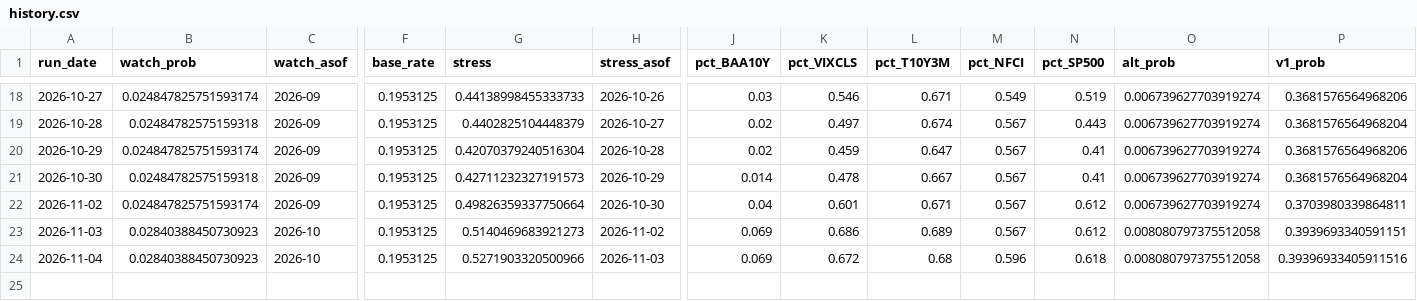
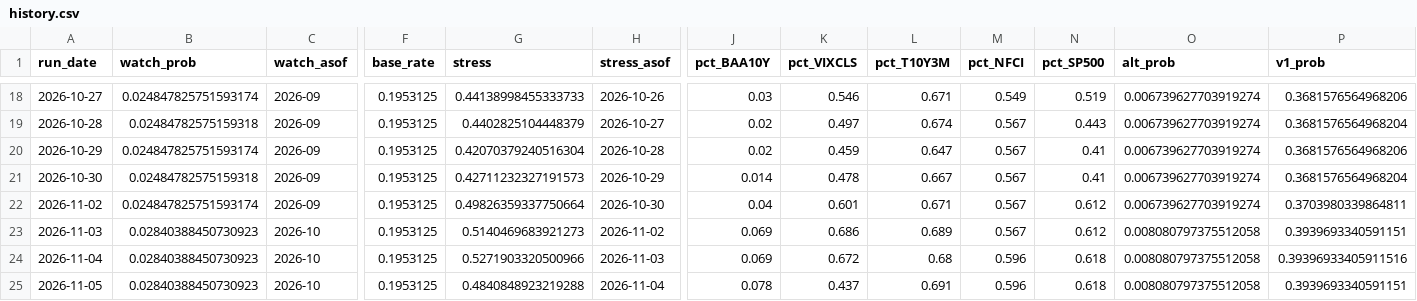
Before and after one commit to andrescls1/market-storm-watch, a CSV file: docs/data/history.csv, drawn as a sheet; only a part is shown, gaps mark what is left out; rows hold the shown columns only; the diff names each change by its address in the sheet, - before the commit and + after, or states it on an @@ line.

```diff
--- a/docs/data/history.csv
+++ b/docs/data/history.csv
+row 25: 2026-11-05 | 0.02840388450730923 | 2026-10 | 0.1953125 | 0.4840848923219288 | 2026-11-04 | 0.078 | 0.437 | 0.691 | 0.596 | 0.618 | 0.008080797375512058 | 0.3939693340591151
```
Also changed, not shown: data/fred/BAA10Y.csv, data/fred/BAMLH0A0HYM2.csv, 5 other files.
